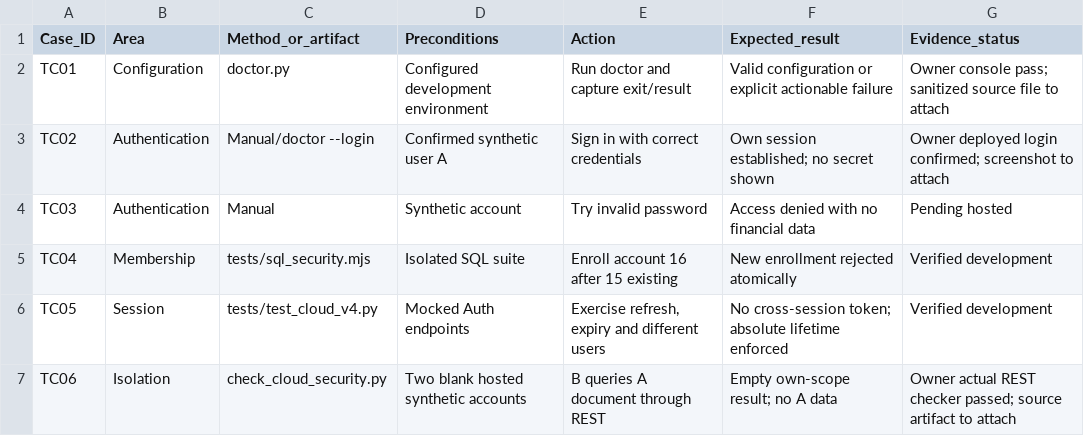
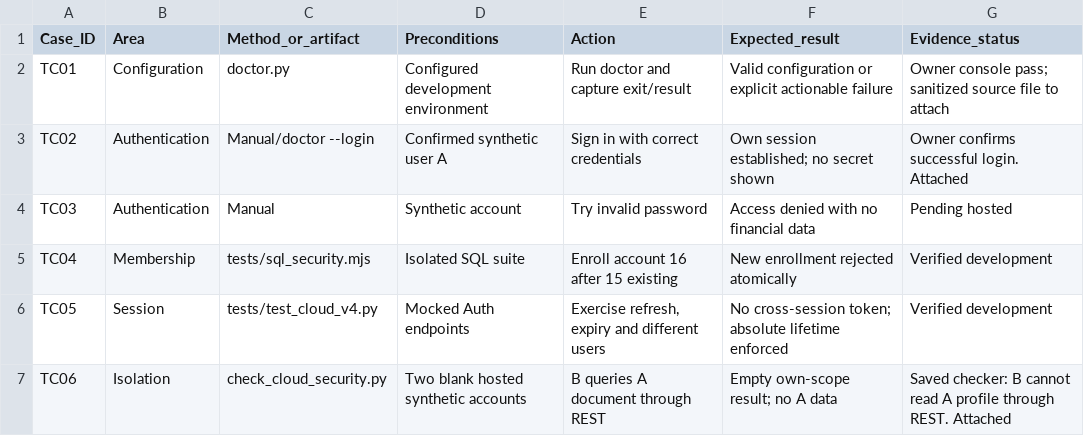
Before and after one commit to sorowar-cse/StudentBridge, a CSV file: docs/submission/TEST_CASES.csv, drawn as a sheet; only a part is shown; the diff covers the shown part only.

```diff
--- a/docs/submission/TEST_CASES.csv
+++ b/docs/submission/TEST_CASES.csv
@@ -2,3 +2,3 @@
 TC01,Configuration,doctor.py,Configured development environment,Run doctor and capture exit/result,Valid configuration or explicit actionable failure,Owner console pass; sanitized source file to attach
-TC02,Authentication,Manual/doctor --login,Confirmed synthetic user A,Sign in with correct credentials,Own session established; no secret shown,Owner deployed login confirmed; screenshot to attach
+TC02,Authentication,Manual/doctor --login,Confirmed synthetic user A,Sign in with correct credentials,Own session established; no secret shown,Owner confirms successful login. Attached
 TC03,Authentication,Manual,Synthetic account,Try invalid password,Access denied with no financial data,Pending hosted
@@ -6,2 +6,2 @@ TC04,Membership,tests/sql_security.mjs,Isolated SQL suite,Enroll account 16 afte
 TC05,Session,tests/test_cloud_v4.py,Mocked Auth endpoints,"Exercise refresh, expiry and different users",No cross-session token; absolute lifetime enforced,Verified development
-TC06,Isolation,check_cloud_security.py,Two blank hosted synthetic accounts,B queries A document through REST,Empty own-scope result; no A data,Owner actual REST checker passed; source artifact to attach
+TC06,Isolation,check_cloud_security.py,Two blank hosted synthetic accounts,B queries A document through REST,Empty own-scope result; no A data,Saved checker: B cannot read A profile through REST. Attached
```
Also changed, not shown: 8 edited cells elsewhere in this file, docs/submission/TEST_RUN_RECORD.csv, 37 other files.
